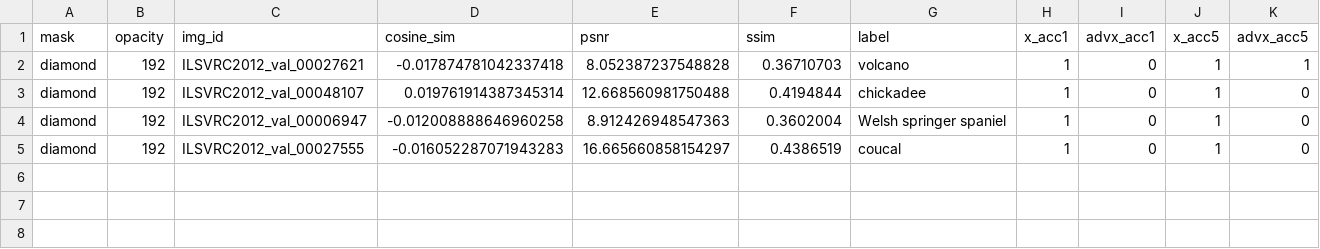
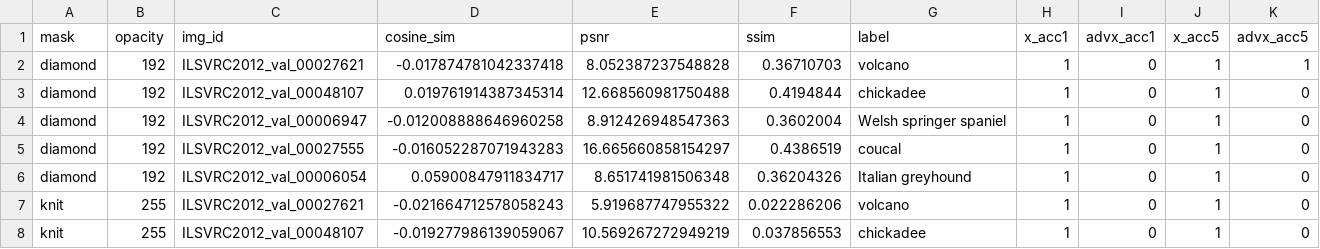
Before and after one commit to ETH-DISCO/advx-bench, a CSV file: data/eval/eval_cls.csv, drawn as a sheet; the diff names each change by its address in the sheet, - before the commit and + after, or states it on an @@ line.

Commit message:
up

```diff
--- a/data/eval/eval_cls.csv
+++ b/data/eval/eval_cls.csv
+row 6: diamond | 192 | ILSVRC2012_val_00006054 | 0.05900847911834717 | 8.651741981506348 | 0.36204326 | Italian greyhound | 1 | 0 | 1 | 0
+row 7: knit | 255 | ILSVRC2012_val_00027621 | -0.021664712578058243 | 5.919687747955322 | 0.022286206 | volcano | 1 | 0 | 1 | 0
+row 8: knit | 255 | ILSVRC2012_val_00048107 | -0.019277986139059067 | 10.569267272949219 | 0.037856553 | chickadee | 1 | 0 | 1 | 0
```
